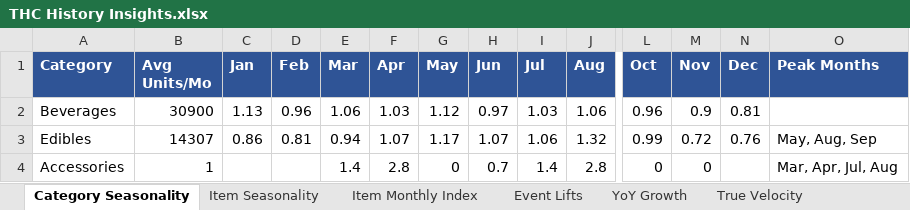
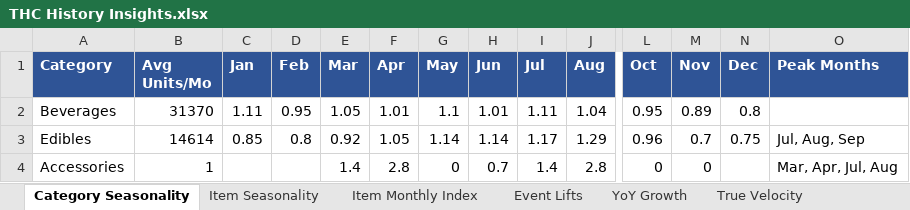
Before and after one commit to Akuklok/thc-dashboard, an Excel workbook: data/THC History Insights.xlsx, sheet Category Seasonality, drawn as a sheet; only a part is shown, gaps mark what is left out; values as stored, in another font and other column widths than the file's, no borders; the diff names each change by its address in the sheet, - before the commit and + after, or states it on an @@ line.

```diff
--- a/data/THC History Insights.xlsx (sheet Category Seasonality)
+++ b/data/THC History Insights.xlsx (sheet Category Seasonality)
-B2 (Avg Units/Mo): 30900
+B2 (Avg Units/Mo): 31370
-C2 (Jan): 1.13
+C2 (Jan): 1.11
-D2 (Feb): 0.96
+D2 (Feb): 0.95
-E2 (Mar): 1.06
+E2 (Mar): 1.05
-F2 (Apr): 1.03
+F2 (Apr): 1.01
-G2 (May): 1.12
+G2 (May): 1.1
-H2 (Jun): 0.97
+H2 (Jun): 1.01
-I2 (Jul): 1.03
+I2 (Jul): 1.11
-J2 (Aug): 1.06
+J2 (Aug): 1.04
-L2 (Oct): 0.96
+L2 (Oct): 0.95
-M2 (Nov): 0.9
+M2 (Nov): 0.89
-N2 (Dec): 0.81
+N2 (Dec): 0.8
-B3 (Avg Units/Mo): 14307
+B3 (Avg Units/Mo): 14614
-C3 (Jan): 0.86
+C3 (Jan): 0.85
-D3 (Feb): 0.81
+D3 (Feb): 0.8
-E3 (Mar): 0.94
+E3 (Mar): 0.92
-F3 (Apr): 1.07
+F3 (Apr): 1.05
-G3 (May): 1.17
+G3 (May): 1.14
-H3 (Jun): 1.07
+H3 (Jun): 1.14
-I3 (Jul): 1.06
+I3 (Jul): 1.17
-J3 (Aug): 1.32
+J3 (Aug): 1.29
-L3 (Oct): 0.99
+L3 (Oct): 0.96
-M3 (Nov): 0.72
+M3 (Nov): 0.7
-N3 (Dec): 0.76
+N3 (Dec): 0.75
-O3 (Peak Months): May, Aug, Sep
+O3 (Peak Months): Jul, Aug, Sep
```
Also changed, not shown: sheet Item Monthly Index, sheet True Velocity, sheet Item Seasonality, sheet YoY Growth, sheet Event Lifts.
